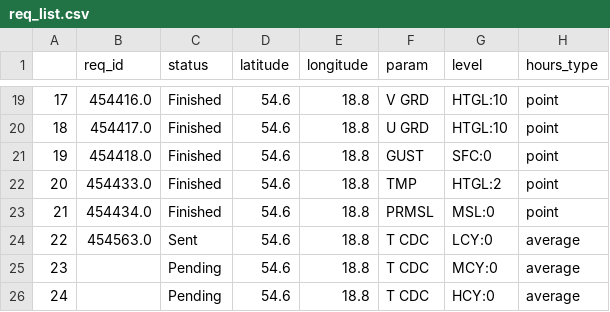
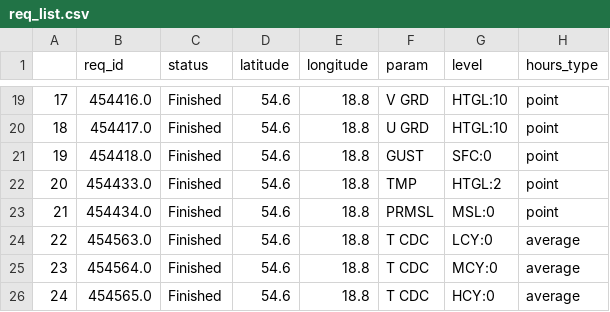
Before and after one commit to adambelniak/WindForecast, a CSV file: gfs-archive-0-25/gfs_processor/csv/req_list.csv, drawn as a sheet; only a part is shown, gaps mark what is left out.

```diff
--- a/gfs-archive-0-25/gfs_processor/csv/req_list.csv
+++ b/gfs-archive-0-25/gfs_processor/csv/req_list.csv
@@ -23,4 +23,4 @@
 21,454434.0,Finished,54.6,18.8,PRMSL,MSL:0,point
-22,454563.0,Sent,54.6,18.8,T CDC,LCY:0,average
-23,,Pending,54.6,18.8,T CDC,MCY:0,average
-24,,Pending,54.6,18.8,T CDC,HCY:0,average
+22,454563.0,Finished,54.6,18.8,T CDC,LCY:0,average
+23,454564.0,Finished,54.6,18.8,T CDC,MCY:0,average
+24,454565.0,Finished,54.6,18.8,T CDC,HCY:0,average
```
Also changed, not shown: 7 other files.
